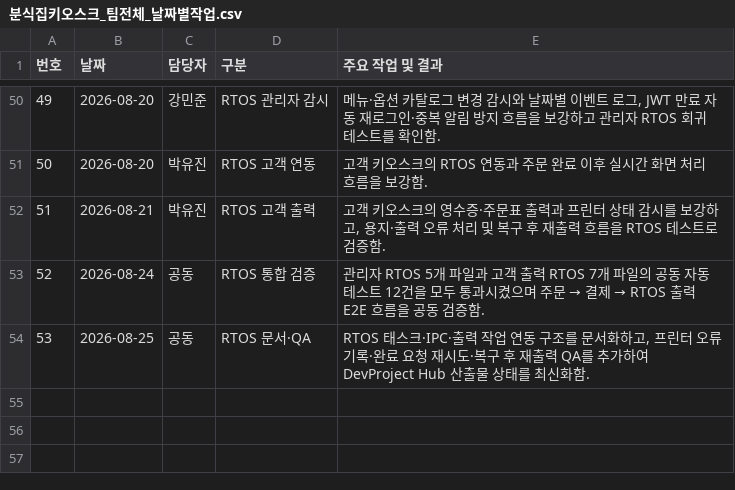
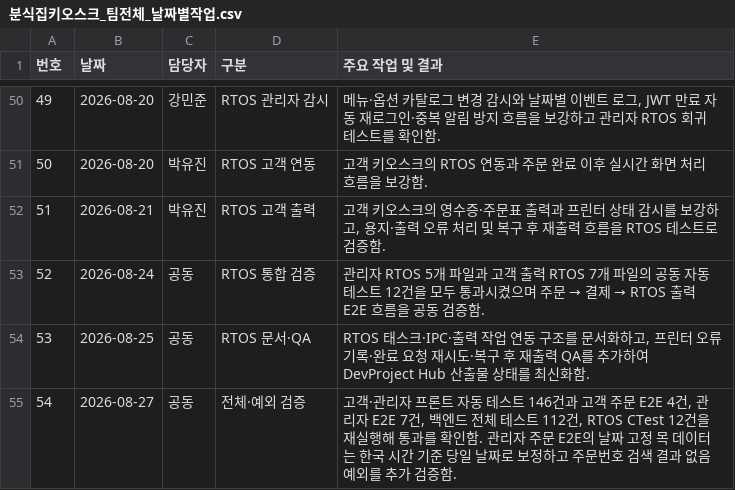
Before and after one commit to boribabmany/BunShik, a CSV file: docs/분식집키오스크_팀전체_날짜별작업.csv, drawn as a sheet; only a part is shown, gaps mark what is left out; the diff names each change by its address in the sheet, - before the commit and + after, or states it on an @@ line.

```diff
--- a/docs/분식집키오스크_팀전체_날짜별작업.csv
+++ b/docs/분식집키오스크_팀전체_날짜별작업.csv
+row 55: 54 | 2026-08-27 | 공동 | 전체·예외 검증 | 고객·관리자 프론트 자동 테스트 146건과 고객 주문 E2E 4건, 관리자 E2E 7건, 백엔드 전체 테스트 112건, RTOS CTest 12건을 재실행해 통과를 확인함. 관리자 주문 E2E의 날짜 고정 목 데이터는 한국 시간 기준 당일 날짜로 보정하고 주문번호 검색 결과 없음 예외를 추가 검증함.
```
Also changed, not shown: docs/강민준_날짜별_작업일지.csv, 7 other files.
